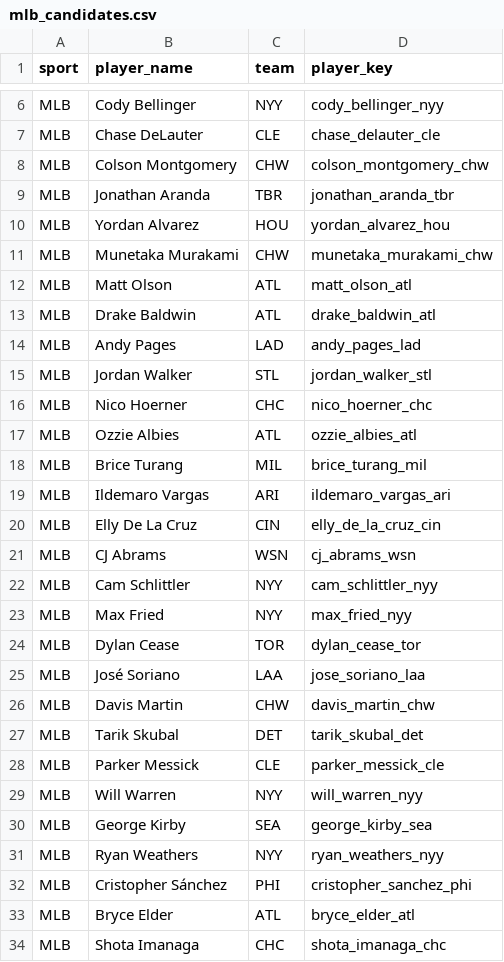
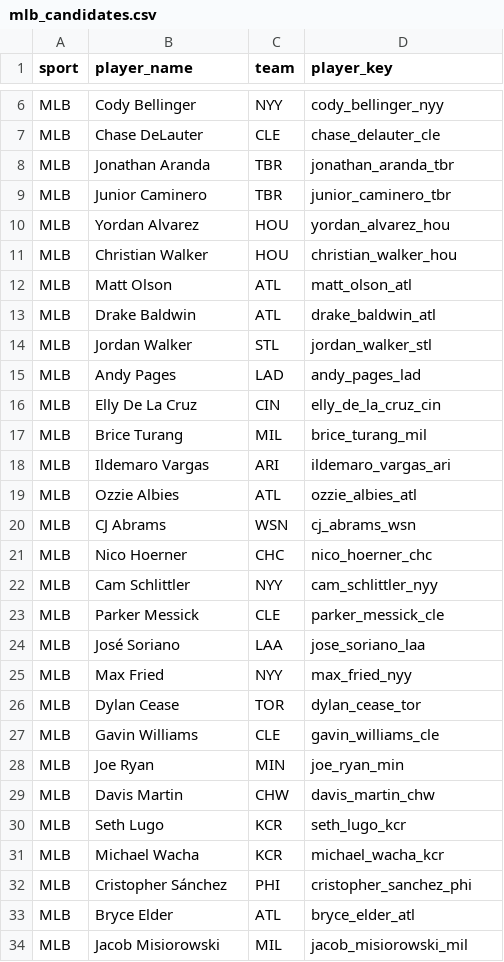
Before and after one commit to jeffwarr4/mlb-awards-predictor, a CSV file: predictions/mlb_candidates.csv, drawn as a sheet; only a part is shown, gaps mark what is left out; the shorter side is filled out with more unchanged rows; the diff covers the shown part only.

```diff
--- a/predictions/mlb_candidates.csv
+++ b/predictions/mlb_candidates.csv
@@ -7,27 +7,28 @@ MLB,Cody Bellinger,NYY,cody_bellinger_nyy
 MLB,Chase DeLauter,CLE,chase_delauter_cle
-MLB,Colson Montgomery,CHW,colson_montgomery_chw
 MLB,Jonathan Aranda,TBR,jonathan_aranda_tbr
+MLB,Junior Caminero,TBR,junior_caminero_tbr
 MLB,Yordan Alvarez,HOU,yordan_alvarez_hou
-MLB,Munetaka Murakami,CHW,munetaka_murakami_chw
+MLB,Christian Walker,HOU,christian_walker_hou
 MLB,Matt Olson,ATL,matt_olson_atl
 MLB,Drake Baldwin,ATL,drake_baldwin_atl
+MLB,Jordan Walker,STL,jordan_walker_stl
 MLB,Andy Pages,LAD,andy_pages_lad
-MLB,Jordan Walker,STL,jordan_walker_stl
-MLB,Nico Hoerner,CHC,nico_hoerner_chc
-MLB,Ozzie Albies,ATL,ozzie_albies_atl
+MLB,Elly De La Cruz,CIN,elly_de_la_cruz_cin
 MLB,Brice Turang,MIL,brice_turang_mil
 MLB,Ildemaro Vargas,ARI,ildemaro_vargas_ari
-MLB,Elly De La Cruz,CIN,elly_de_la_cruz_cin
+MLB,Ozzie Albies,ATL,ozzie_albies_atl
 MLB,CJ Abrams,WSN,cj_abrams_wsn
+MLB,Nico Hoerner,CHC,nico_hoerner_chc
 MLB,Cam Schlittler,NYY,cam_schlittler_nyy
+MLB,Parker Messick,CLE,parker_messick_cle
+MLB,José Soriano,LAA,jose_soriano_laa
 MLB,Max Fried,NYY,max_fried_nyy
 MLB,Dylan Cease,TOR,dylan_cease_tor
-MLB,José Soriano,LAA,jose_soriano_laa
+MLB,Gavin Williams,CLE,gavin_williams_cle
+MLB,Joe Ryan,MIN,joe_ryan_min
 MLB,Davis Martin,CHW,davis_martin_chw
-MLB,Tarik Skubal,DET,tarik_skubal_det
-MLB,Parker Messick,CLE,parker_messick_cle
-MLB,Will Warren,NYY,will_warren_nyy
-MLB,George Kirby,SEA,george_kirby_sea
-MLB,Ryan Weathers,NYY,ryan_weathers_nyy
+MLB,Seth Lugo,KCR,seth_lugo_kcr
+MLB,Michael Wacha,KCR,michael_wacha_kcr
 MLB,Cristopher Sánchez,PHI,cristopher_sanchez_phi
 MLB,Bryce Elder,ATL,bryce_elder_atl
+MLB,Jacob Misiorowski,MIL,jacob_misiorowski_mil
```
Also changed, not shown: 3 added rows, 3 removed rows and 1 moved row elsewhere in this file, predictions/2026/.prev_top10_cy.csv, predictions/2026/.prev_top10_mvp.csv, 10 other files.
